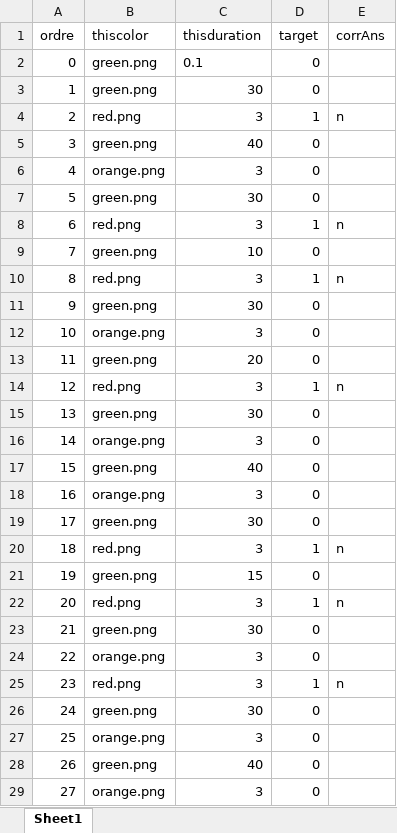
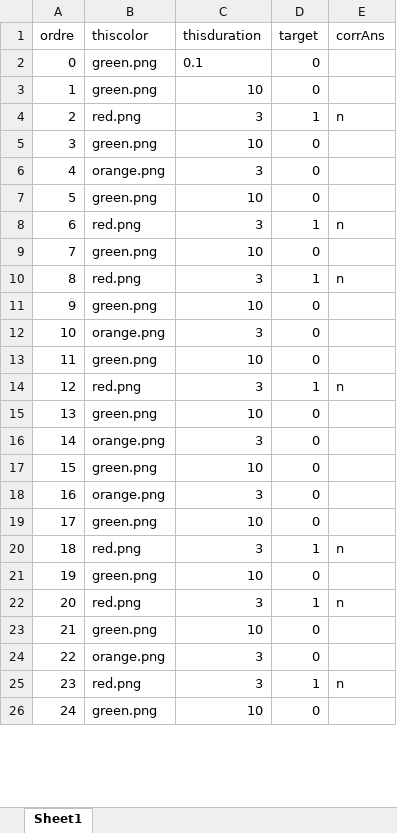
Before and after one commit to Elie13006/alarmeVR, an Excel workbook: conditions.xlsx, sheet Sheet1, drawn as a sheet; only a part is shown; values as stored, in another font and other column widths than the file's, no borders; removed rows and columns are numbered as before the commit, all else as after; the diff covers the shown part only; the diff names each change by its address in the sheet, - before the commit and + after, or states it on an @@ line.

Commit message:
Add files via upload

```diff
--- a/conditions.xlsx (sheet Sheet1)
+++ b/conditions.xlsx (sheet Sheet1)
-C3 (thisduration): 30
+C3 (thisduration): 10
-C5 (thisduration): 40
+C5 (thisduration): 10
-C7 (thisduration): 30
+C7 (thisduration): 10
-C11 (thisduration): 30
+C11 (thisduration): 10
-C13 (thisduration): 20
+C13 (thisduration): 10
-C15 (thisduration): 30
+C15 (thisduration): 10
-C17 (thisduration): 40
+C17 (thisduration): 10
-C19 (thisduration): 30
+C19 (thisduration): 10
-C21 (thisduration): 15
+C21 (thisduration): 10
-C23 (thisduration): 30
+C23 (thisduration): 10
-C26 (thisduration): 30
+C26 (thisduration): 10
@@ row 27 moved to row 29: 27 @@
-row 28: 26 | green.png | 40 | 0
@@ row 29 moved to row 33: 31 @@
```
Also changed, not shown: 17 added rows, 2 removed rows, 1 moved row and row numbers in column A elsewhere in this sheet.
